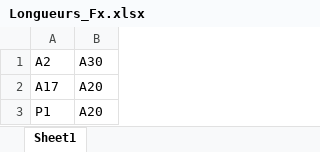
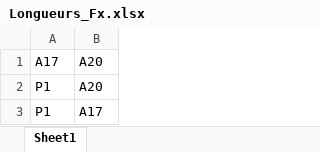
Before and after one commit to MachaGotJuice/FaisceauCalc, an Excel workbook: Longueurs_Fx.xlsx, sheet Sheet1, drawn as a sheet; values as stored, in another font and other column widths than the file's, no borders; removed rows and columns are numbered as before the commit, all else as after; the diff names each change by its address in the sheet, - before the commit and + after, or states it on an @@ line.

Commit message:
changement fx

```diff
--- a/Longueurs_Fx.xlsx (sheet Sheet1)
+++ b/Longueurs_Fx.xlsx (sheet Sheet1)
-row 1: A2 | A30
+row 3: P1 | A17
```
